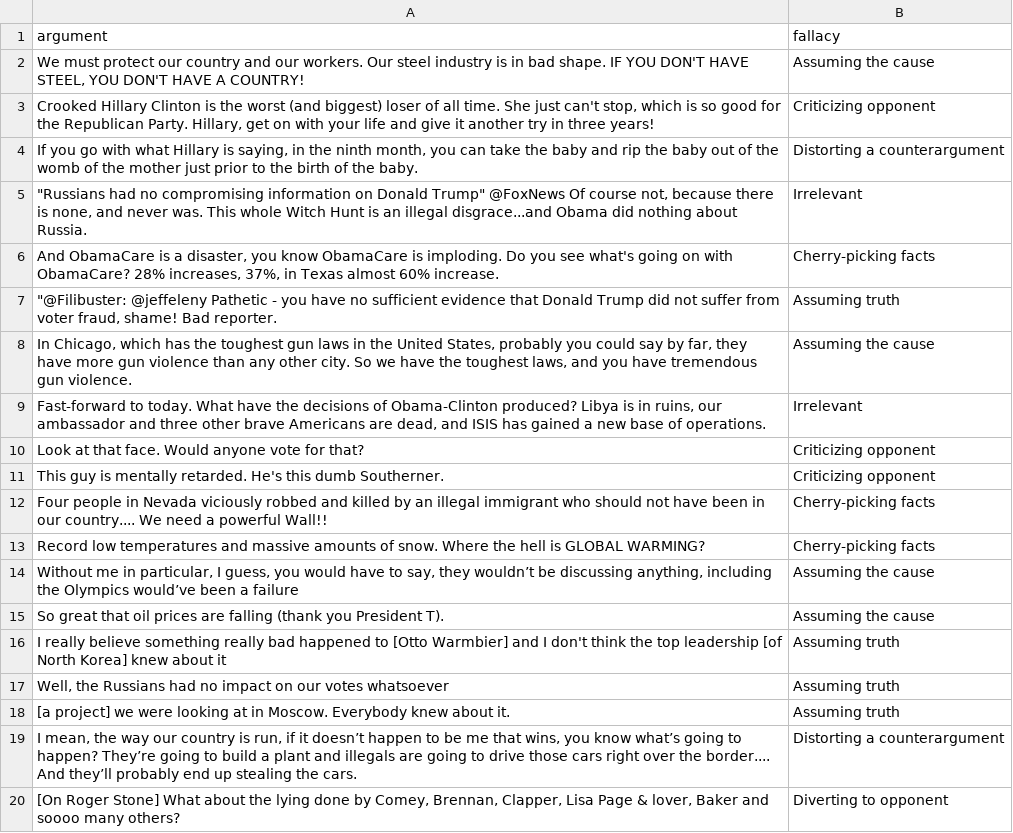
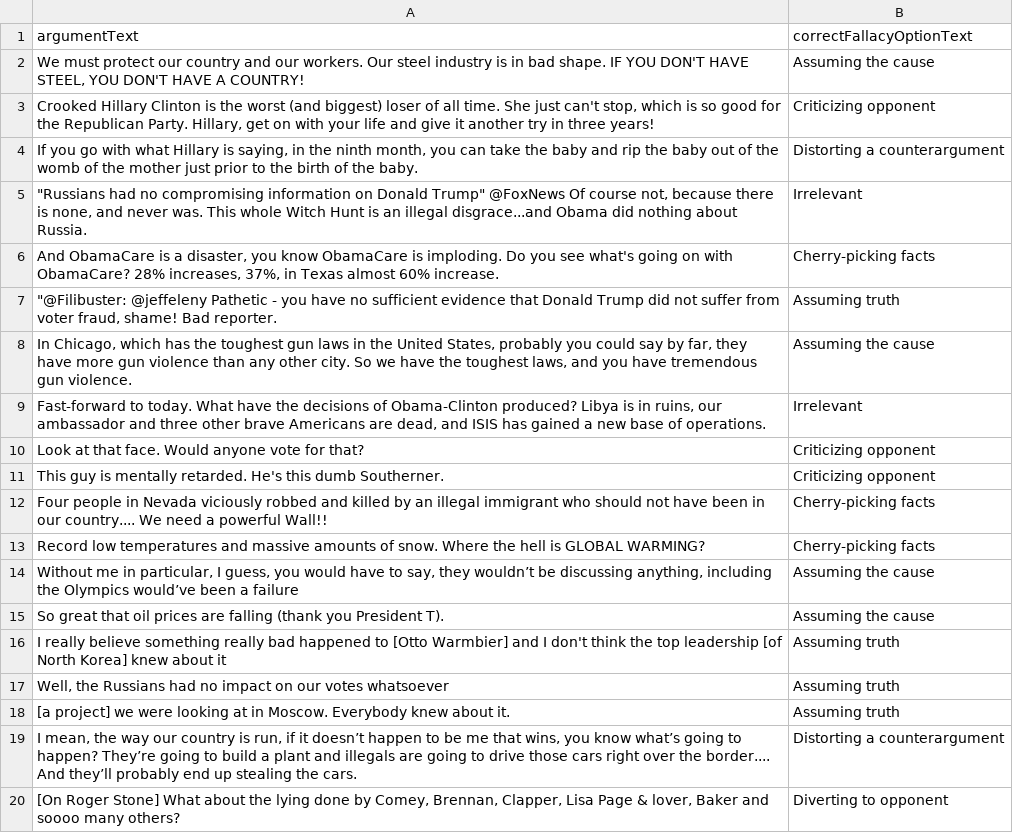
Before and after one commit to ethankennerly/trumpontrial, a CSV file: TrumpOnTrial/Assets/Texts/arguments.csv, drawn as a sheet; removed rows and columns are numbered as before the commit, all else as after; the diff names each change by its address in the sheet, - before the commit and + after, or states it on an @@ line.

Commit message:
Argument Viewer: Replaces text with first argument

```diff
--- a/TrumpOnTrial/Assets/Texts/arguments.csv
+++ b/TrumpOnTrial/Assets/Texts/arguments.csv
-row 1: argument | fallacy
+row 1: argumentText | correctFallacyOptionText
```
Also changed, not shown: 9 other files.
